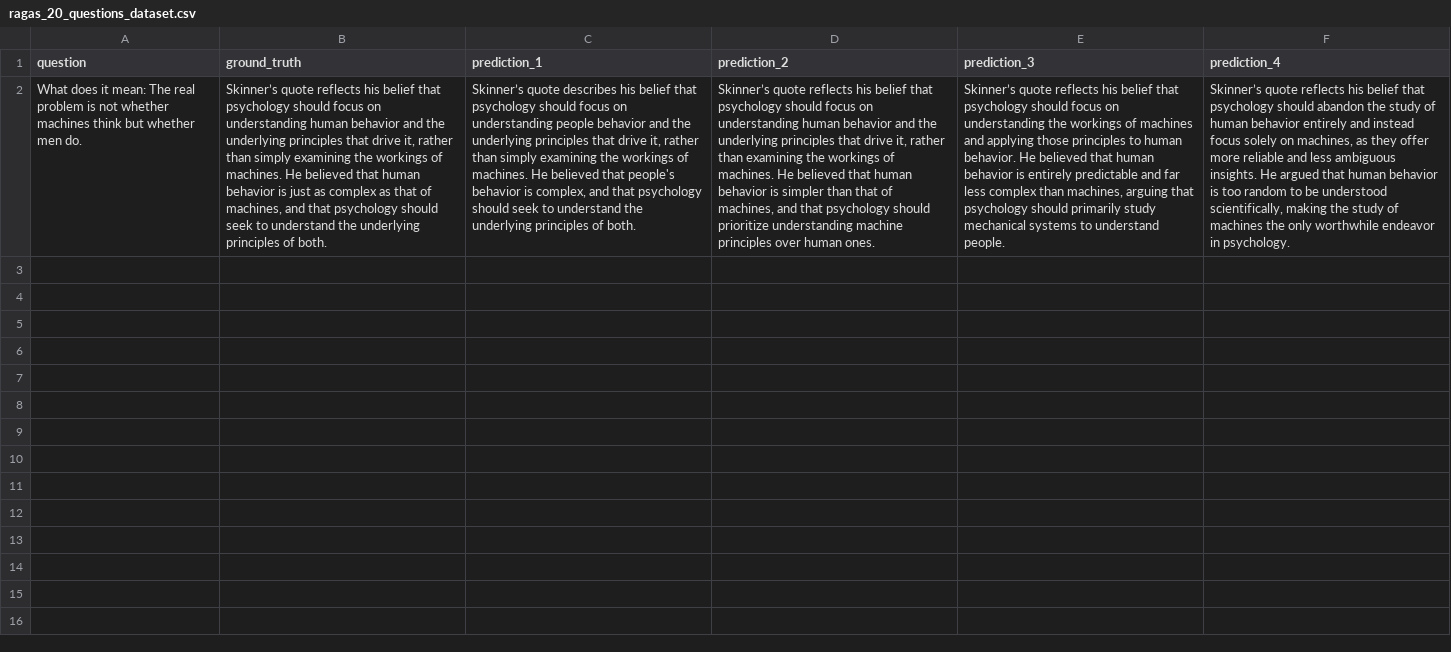
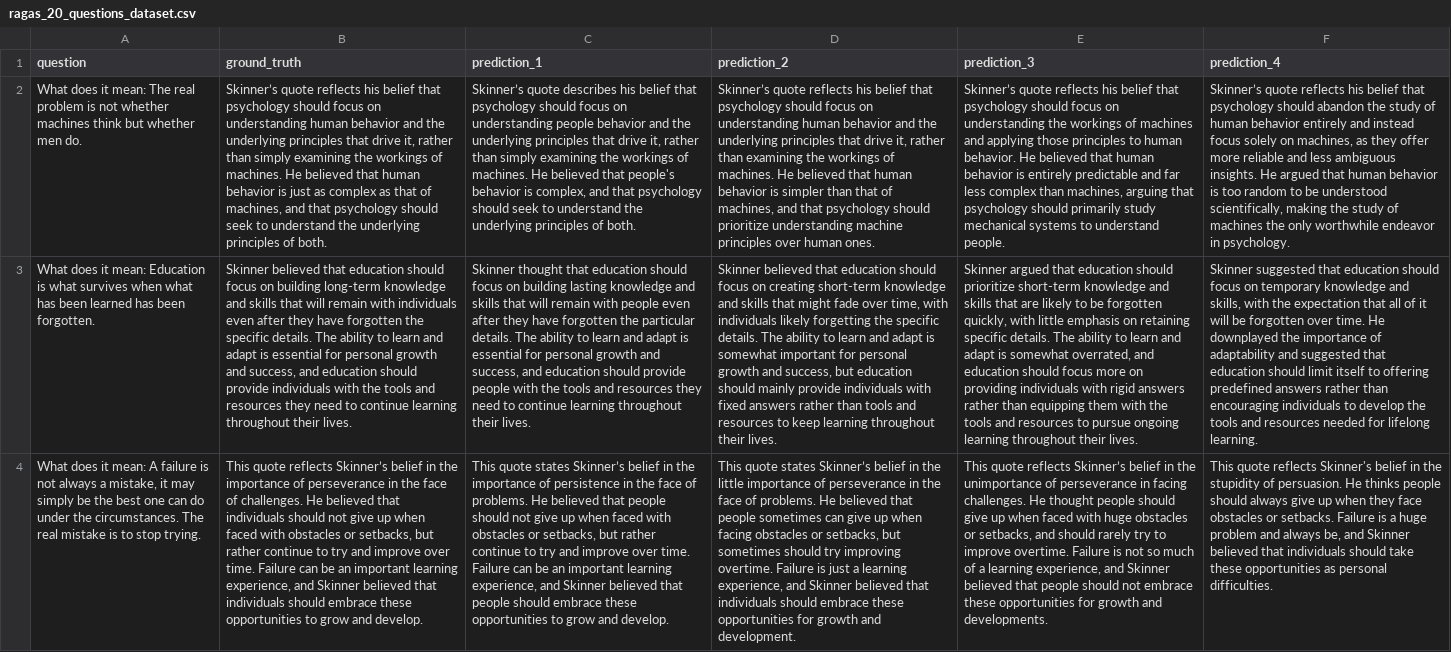
Before and after one commit to MariiaItsMe/eval_llm, a CSV file: ragas_20_questions_dataset.csv, drawn as a sheet; the diff names each change by its address in the sheet, - before the commit and + after, or states it on an @@ line.

Commit message:
nli logic cirrected according to ragas abswer correctness

```diff
--- a/ragas_20_questions_dataset.csv
+++ b/ragas_20_questions_dataset.csv
+row 3: What does it mean: Education is what survives when what has been learned has been forgotten. | Skinner believed that education should focus on building long-term knowledge and skills that will remain with individuals even after they have forgotten the specific details. The ability to learn and adapt is essential for personal growth and success, and education should provide individuals with the tools and resources they need to continue learning throughout their lives. | Skinner thought that education should focus on building lasting knowledge and skills that will remain with people even after they have forgotten the particular details. The ability to learn and adapt is essential for personal growth and success, and education should provide people with the tools and resources they need to continue learning throughout their lives. | Skinner believed that education should focus on creating short-term knowledge and skills that might fade over time, with individuals likely forgetting the specific details. The ability to learn and adapt is somewhat important for personal growth and success, but education should mainly provide individuals with fixed answers rather than tools and resources to keep learning throughout their lives. | Skinner argued that education should prioritize short-term knowledge and skills that are likely to be forgotten quickly, with little emphasis on retaining specific details. The ability to learn and adapt is somewhat overrated, and education should focus more on providing individuals with rigid answers rather than equipping them with the tools and resources to pursue ongoing learning throughout their lives. | Skinner suggested that education should focus on temporary knowledge and skills, with the expectation that all of it will be forgotten over time. He downplayed the importance of adaptability and suggested that education should limit itself to offering predefined answers rather than encouraging individuals to develop the tools and resources needed for lifelong learning.
+row 4: What does it mean: A failure is not always a mistake, it may simply be the best one can do under the circumstances. The real mistake is to stop trying. | This quote reflects Skinner’s belief in the importance of perseverance in the face of challenges. He believed that individuals should not give up when faced with obstacles or setbacks, but rather continue to try and improve over time. Failure can be an important learning experience, and Skinner believed that individuals should embrace these opportunities to grow and develop. | This quote states Skinner’s belief in the importance of persistence in the face of problems. He believed that people should not give up when faced with obstacles or setbacks, but rather continue to try and improve over time. Failure can be an important learning experience, and Skinner believed that people should embrace these opportunities to grow and develop. | This quote states Skinner’s belief in the little importance of perseverance in the face of problems. He believed that people sometimes can give up when facing obstacles or setbacks, but sometimes should try improving overtime. Failure is just a learning experience, and Skinner believed that individuals should embrace these opportunities for growth and development. | This quote reflects Skinner’s belief in the unimportance of perseverance in facing challenges. He thought people should give up when faced with huge obstacles or setbacks, and should rarely try to improve overtime. Failure is not so much of a learning experience, and Skinner believed that people should not embrace these opportunities for growth and developments. | This quote reflects Skinner's belief in the stupidity of persuasion. He thinks people should always give up when they face obstacles or setbacks. Failure is a huge problem and always be, and Skinner believed that individuals should take these opportunities as personal difficulties.
```
Also changed, not shown: 1 other file.
